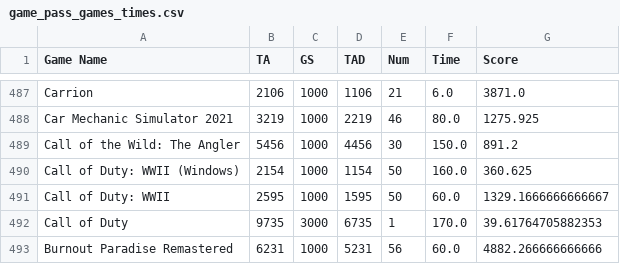
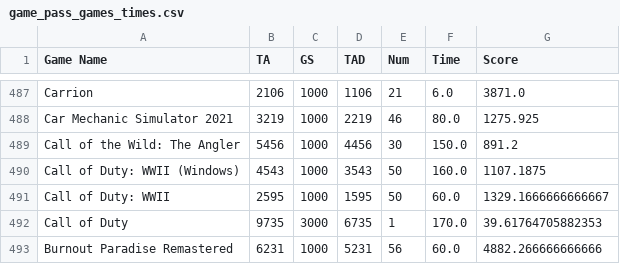
Before and after one commit to TheEverythingologist/TAWebScraper, a CSV file: game_pass_games_times.csv, drawn as a sheet; only a part is shown, gaps mark what is left out; the diff covers the shown part only.

```diff
--- a/game_pass_games_times.csv
+++ b/game_pass_games_times.csv
@@ -489,3 +489,3 @@ Car Mechanic Simulator 2021,3219,1000,2219,46,80.0,1275.925
 Call of the Wild: The Angler,5456,1000,4456,30,150.0,891.2
-Call of Duty: WWII (Windows),2154,1000,1154,50,160.0,360.625
+Call of Duty: WWII (Windows),4543,1000,3543,50,160.0,1107.1875
 Call of Duty: WWII,2595,1000,1595,50,60.0,1329.1666666666667
```
Also changed, not shown: 1 added row, 1 removed row and 16 edited cells elsewhere in this file, 46 other files.
